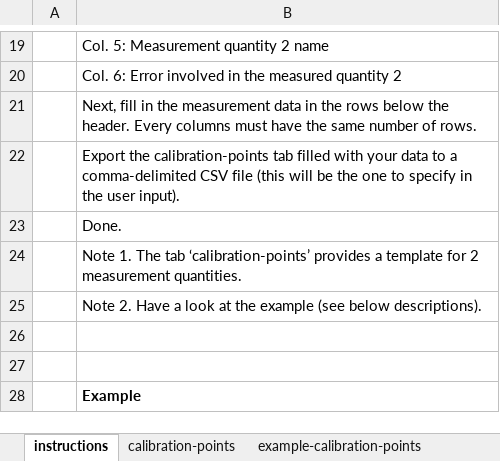
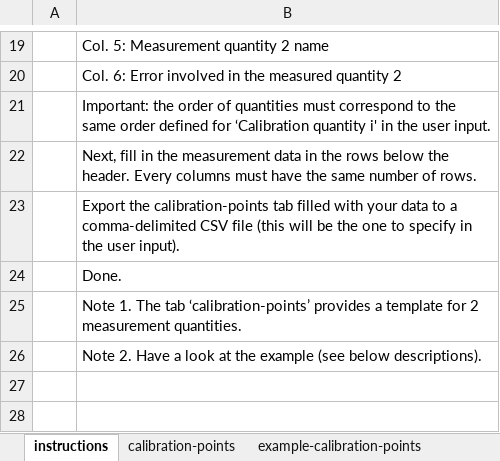
Before and after one commit to Ecohydraulics/hydrobayescal, an Excel workbook: use-case-xlsx/calibration-points-template.xlsx, sheet instructions, drawn as a sheet; only a part is shown, gaps mark what is left out; the shorter side is filled out with more unchanged rows; values as stored, in another font and other column widths than the file's, no borders; the diff names each change by its address in the sheet, - before the commit and + after, or states it on an @@ line.

Commit message:
converted calibration pts readings to pd.DF

```diff
--- a/use-case-xlsx/calibration-points-template.xlsx (sheet instructions)
+++ b/use-case-xlsx/calibration-points-template.xlsx (sheet instructions)
+row 21:  | Important: the order of quantities must correspond to the same order defined for ‘Calibration quantity i' in the user input.
```
Also changed, not shown: use-case-xlsx/tm-user-input-donau.xlsx, 5 other files.
